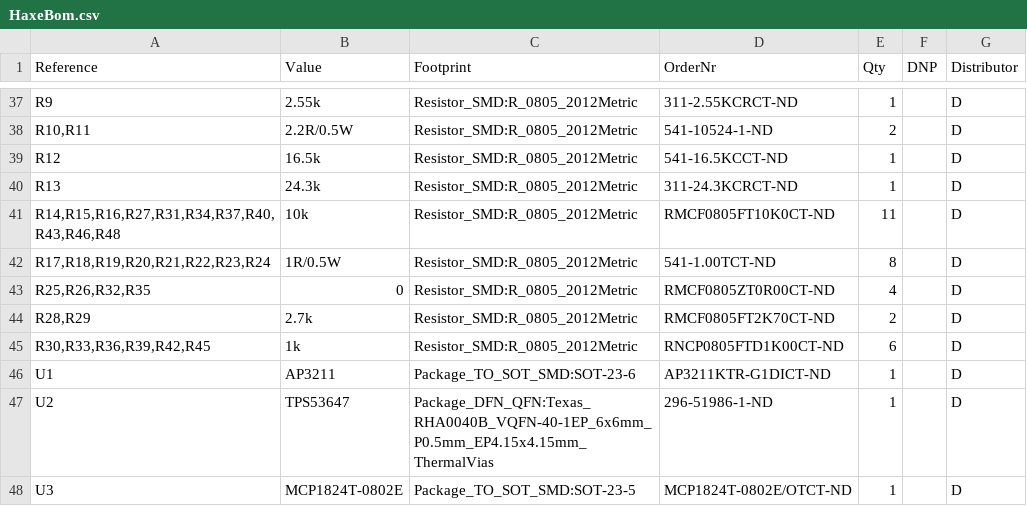
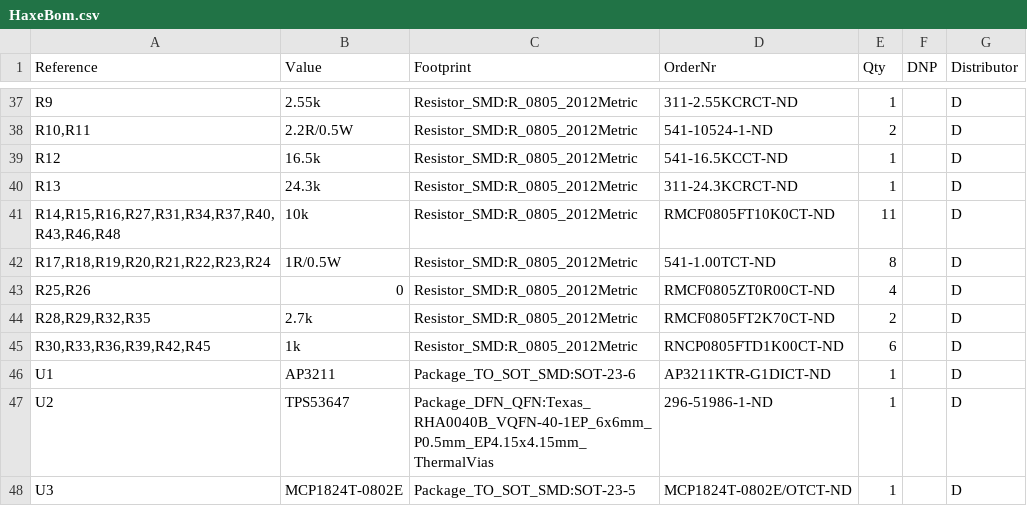
Before and after one commit to Patsch91/NerdHAXE-Gamma, a CSV file: bom/HaxeBom.csv, drawn as a sheet; only a part is shown, gaps mark what is left out.

```diff
--- a/bom/HaxeBom.csv
+++ b/bom/HaxeBom.csv
@@ -42,4 +42,4 @@
 "R17,R18,R19,R20,R21,R22,R23,R24","1R/0.5W","Resistor_SMD:R_0805_2012Metric","541-1.00TCT-ND","8","","D"
-"R25,R26,R32,R35","0","Resistor_SMD:R_0805_2012Metric","RMCF0805ZT0R00CT-ND","4","","D"
-"R28,R29","2.7k","Resistor_SMD:R_0805_2012Metric","RMCF0805FT2K70CT-ND","2","","D"
+"R25,R26","0","Resistor_SMD:R_0805_2012Metric","RMCF0805ZT0R00CT-ND","4","","D"
+"R28,R29,R32,R35","2.7k","Resistor_SMD:R_0805_2012Metric","RMCF0805FT2K70CT-ND","2","","D"
 "R30,R33,R36,R39,R42,R45","1k","Resistor_SMD:R_0805_2012Metric","RNCP0805FTD1K00CT-ND","6","","D"
```
Also changed, not shown: 5 other files.
